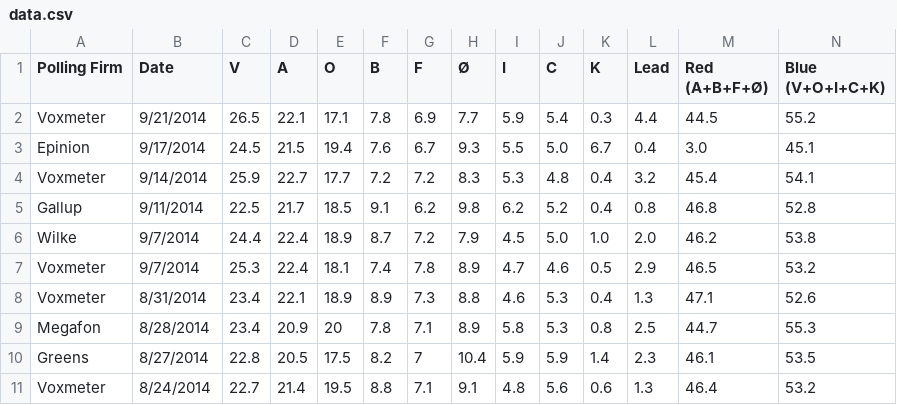
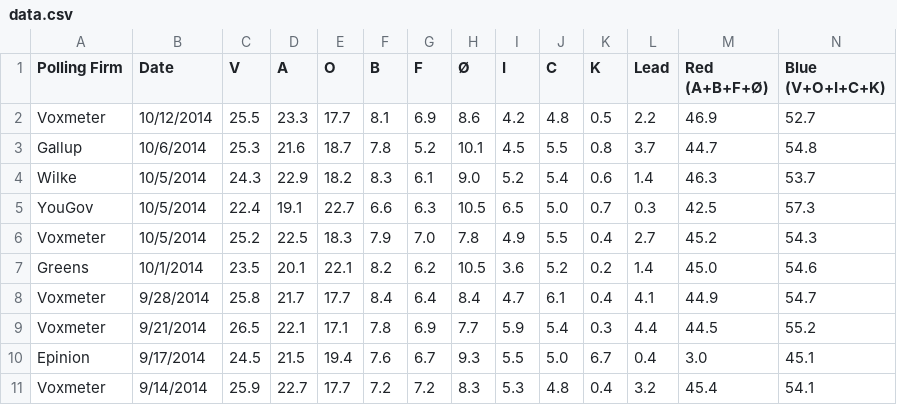
Before and after one commit to ndarville/danish-polls, a CSV file: data.csv, drawn as a sheet; only a part is shown; the shorter side is filled out with more unchanged rows; rows hold the shown columns only; the diff names each change by its address in the sheet, - before the commit and + after, or states it on an @@ line.

```diff
--- a/data.csv
+++ b/data.csv
+row 2: Voxmeter | 10/12/2014 | 25.5 | 23.3 | 17.7 | 8.1 | 6.9 | 8.6 | 4.2 | 4.8 | 0.5 | 2.2 | 46.9 | 52.7
+row 3: Gallup | 10/6/2014 | 25.3 | 21.6 | 18.7 | 7.8 | 5.2 | 10.1 | 4.5 | 5.5 | 0.8 | 3.7 | 44.7 | 54.8
+row 4: Wilke | 10/5/2014 | 24.3 | 22.9 | 18.2 | 8.3 | 6.1 | 9.0 | 5.2 | 5.4 | 0.6 | 1.4 | 46.3 | 53.7
+row 5: YouGov | 10/5/2014 | 22.4 | 19.1 | 22.7 | 6.6 | 6.3 | 10.5 | 6.5 | 5.0 | 0.7 | 0.3 | 42.5 | 57.3
+row 6: Voxmeter | 10/5/2014 | 25.2 | 22.5 | 18.3 | 7.9 | 7.0 | 7.8 | 4.9 | 5.5 | 0.4 | 2.7 | 45.2 | 54.3
+row 7: Greens | 10/1/2014 | 23.5 | 20.1 | 22.1 | 8.2 | 6.2 | 10.5 | 3.6 | 5.2 | 0.2 | 1.4 | 45.0 | 54.6
+row 8: Voxmeter | 9/28/2014 | 25.8 | 21.7 | 17.7 | 8.4 | 6.4 | 8.4 | 4.7 | 6.1 | 0.4 | 4.1 | 44.9 | 54.7
```
Also changed, not shown: all-polls.csv.
